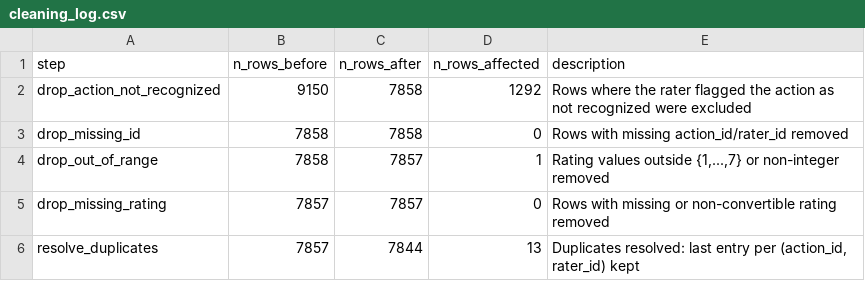
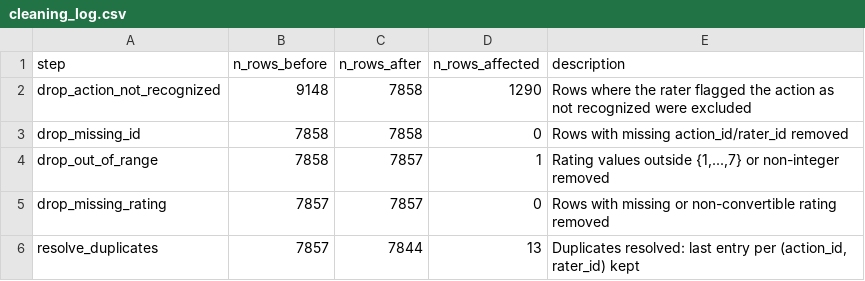
Before and after one commit to maxk92/creativity-paper-cat-methodology, a CSV file: data-analysis/creativity-ratings-psychometrics/results/tables/cleaning_log.csv, drawn as a sheet.

```diff
--- a/data-analysis/creativity-ratings-psychometrics/results/tables/cleaning_log.csv
+++ b/data-analysis/creativity-ratings-psychometrics/results/tables/cleaning_log.csv
@@ -1,3 +1,3 @@
 step,n_rows_before,n_rows_after,n_rows_affected,description
-drop_action_not_recognized,9150,7858,1292,Rows where the rater flagged the action as not recognized were excluded
+drop_action_not_recognized,9148,7858,1290,Rows where the rater flagged the action as not recognized were excluded
 drop_missing_id,7858,7858,0,Rows with missing action_id/rater_id removed
```
Also changed, not shown: data-analysis/creativity-ratings-psychometrics/results/tables/flagged_action_not_recognized.csv, 1 other file.
